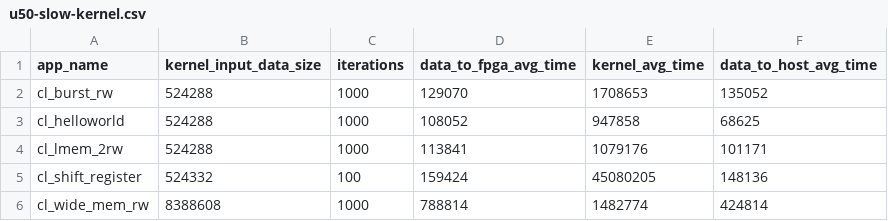
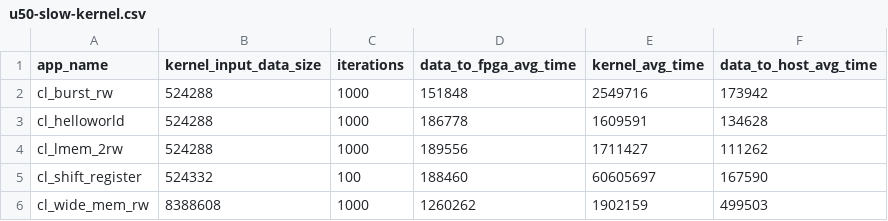
Before and after one commit to TUM-DSE/proteus-eval, a CSV file: data/u50-slow-kernel.csv, drawn as a sheet.

```diff
--- a/data/u50-slow-kernel.csv
+++ b/data/u50-slow-kernel.csv
@@ -1,6 +1,6 @@
 app_name,kernel_input_data_size,iterations,data_to_fpga_avg_time,kernel_avg_time,data_to_host_avg_time
-cl_burst_rw,524288,1000,129070,1708653,135052
-cl_helloworld,524288,1000,108052,947858,68625
-cl_lmem_2rw,524288,1000,113841,1079176,101171
-cl_shift_register,524332,100,159424,45080205,148136
-cl_wide_mem_rw,8388608,1000,788814,1482774,424814
+cl_burst_rw,524288,1000,151848,2549716,173942
+cl_helloworld,524288,1000,186778,1609591,134628
+cl_lmem_2rw,524288,1000,189556,1711427,111262
+cl_shift_register,524332,100,188460,60605697,167590
+cl_wide_mem_rw,8388608,1000,1260262,1902159,499503
```
Also changed, not shown: data/frequencies.csv, data/u50-fast-kernel.csv, 10 other files.
